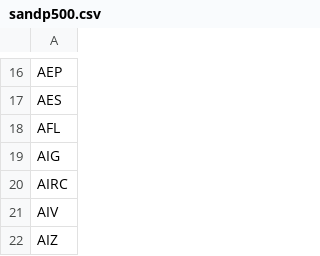
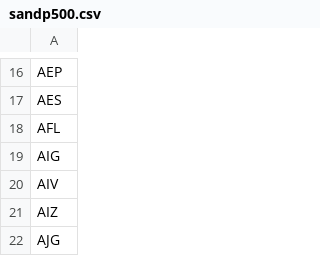
Before and after one commit to p3t3r67x0/stockdata, a CSV file: tools/sandp500.csv, drawn as a sheet; only a part is shown, gaps mark what is left out; the shorter side is filled out with more unchanged rows; the diff names each change by its address in the sheet, - before the commit and + after, or states it on an @@ line.

Commit message:
remove AIRC from index

```diff
--- a/tools/sandp500.csv
+++ b/tools/sandp500.csv
-row 20: AIRC
```
